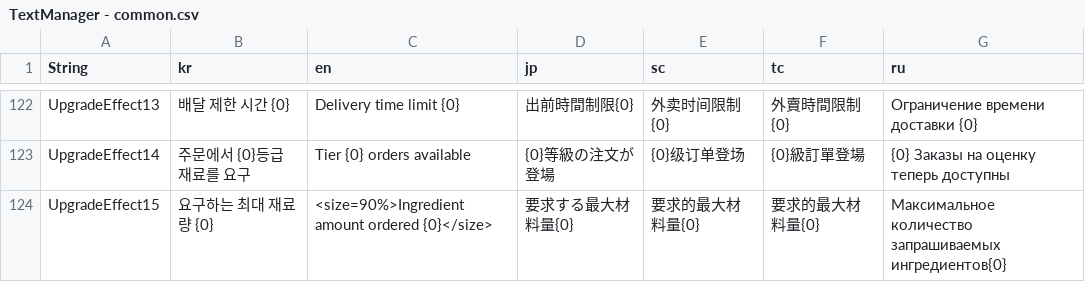
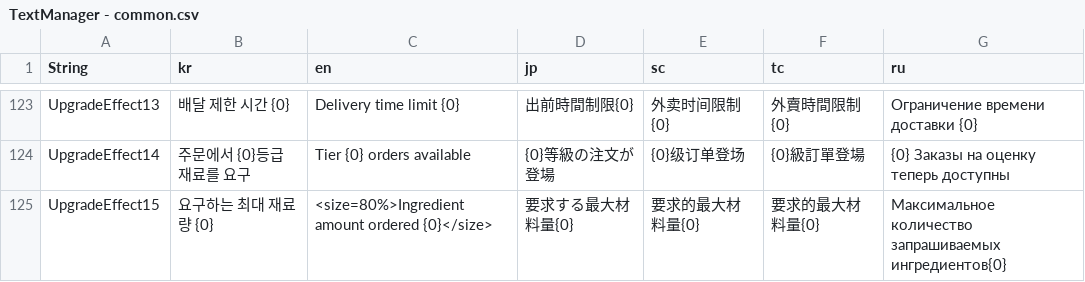
Before and after one commit to thebottlecor/Zompizza, a CSV file: Assets/StreamingAssets/TextManager - common.csv, drawn as a sheet; only a part is shown, gaps mark what is left out; addresses are those after the commit; the diff covers the shown part only; the diff names each change by its address in the sheet, - before the commit and + after, or states it on an @@ line.

```diff
--- a/Assets/StreamingAssets/TextManager - common.csv
+++ b/Assets/StreamingAssets/TextManager - common.csv
-C125 (en): <size=90%>Ingredient amount ordered…
+C125 (en): <size=80%>Ingredient amount ordered…
```
Also changed, not shown: 1 added row and 8 edited cells elsewhere in this file, 36 other files.
